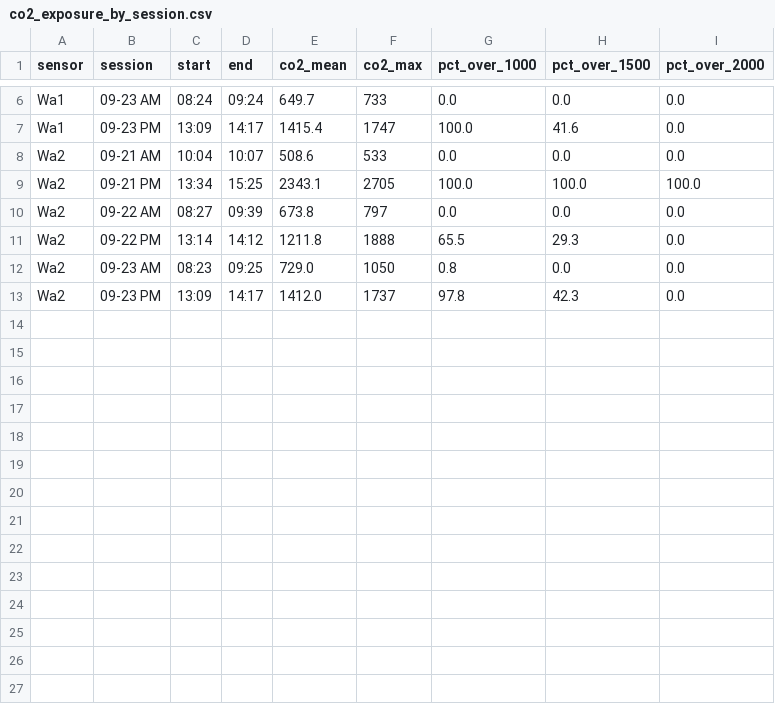
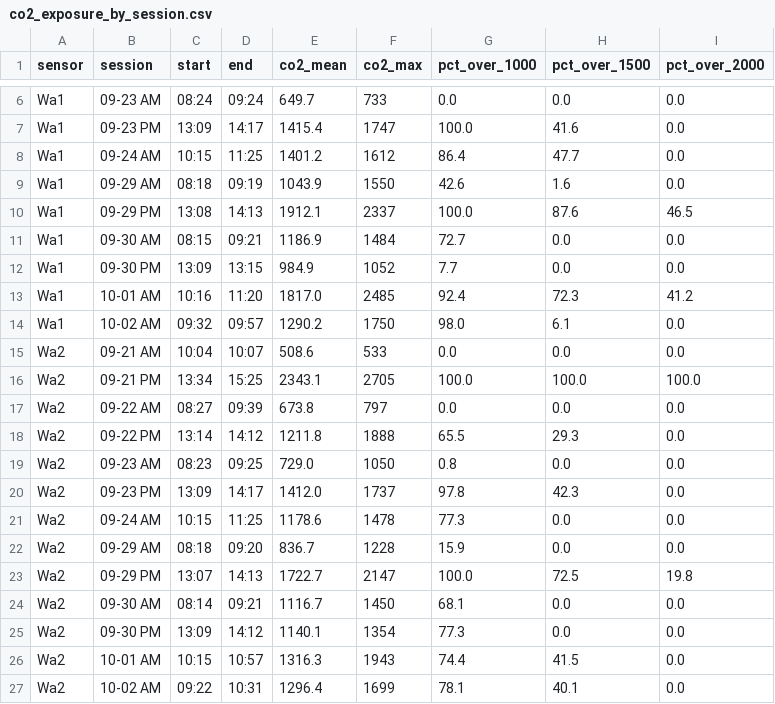
Before and after one commit to wayne990710/LMM_test, a CSV file: results/co2_exposure_by_session.csv, drawn as a sheet; only a part is shown, gaps mark what is left out.

```diff
--- a/results/co2_exposure_by_session.csv
+++ b/results/co2_exposure_by_session.csv
@@ -7,2 +7,9 @@ Wa1,09-23 AM,08:24,09:24,649.7,733,0.0,0.0,0.0
 Wa1,09-23 PM,13:09,14:17,1415.4,1747,100.0,41.6,0.0
+Wa1,09-24 AM,10:15,11:25,1401.2,1612,86.4,47.7,0.0
+Wa1,09-29 AM,08:18,09:19,1043.9,1550,42.6,1.6,0.0
+Wa1,09-29 PM,13:08,14:13,1912.1,2337,100.0,87.6,46.5
+Wa1,09-30 AM,08:15,09:21,1186.9,1484,72.7,0.0,0.0
+Wa1,09-30 PM,13:09,13:15,984.9,1052,7.7,0.0,0.0
+Wa1,10-01 AM,10:16,11:20,1817.0,2485,92.4,72.3,41.2
+Wa1,10-02 AM,09:32,09:57,1290.2,1750,98.0,6.1,0.0
 Wa2,09-21 AM,10:04,10:07,508.6,533,0.0,0.0,0.0
@@ -13 +20,8 @@ Wa2,09-23 AM,08:23,09:25,729.0,1050,0.8,0.0,0.0
 Wa2,09-23 PM,13:09,14:17,1412.0,1737,97.8,42.3,0.0
+Wa2,09-24 AM,10:15,11:25,1178.6,1478,77.3,0.0,0.0
+Wa2,09-29 AM,08:18,09:20,836.7,1228,15.9,0.0,0.0
+Wa2,09-29 PM,13:07,14:13,1722.7,2147,100.0,72.5,19.8
+Wa2,09-30 AM,08:14,09:21,1116.7,1450,68.1,0.0,0.0
+Wa2,09-30 PM,13:09,14:12,1140.1,1354,77.3,0.0,0.0
+Wa2,10-01 AM,10:15,10:57,1316.3,1943,74.4,41.5,0.0
+Wa2,10-02 AM,09:22,10:31,1296.4,1699,78.1,40.1,0.0
```
Also changed, not shown: results/model_comparison.csv, results/seating_exhaustive.csv, 19 other files.
